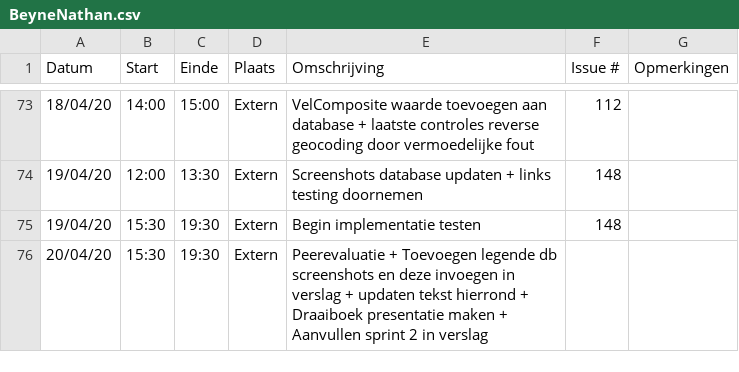
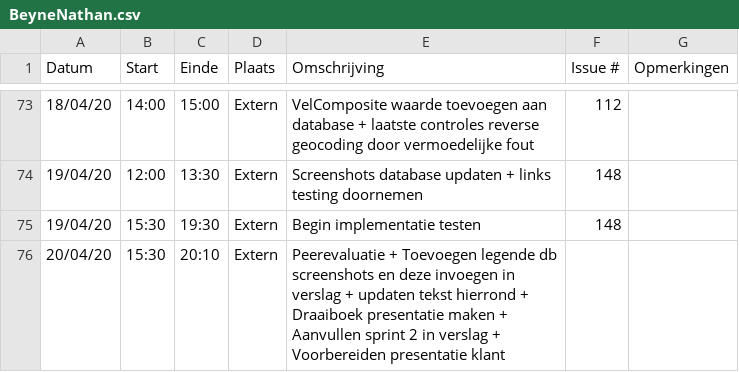
Before and after one commit to philipkukoba/Bachelors-Dissertation-DroneWebApp, a CSV file: logboeken/BeyneNathan.csv, drawn as a sheet; only a part is shown, gaps mark what is left out.

Commit message:
Update BeyneNathan.csv

```diff
--- a/logboeken/BeyneNathan.csv
+++ b/logboeken/BeyneNathan.csv
@@ -75,2 +75,2 @@ Datum,Start,Einde,Plaats,Omschrijving,Issue #,Opmerkingen
 19/04/20,15:30,19:30,Extern,Begin implementatie testen,148,
-20/04/20,15:30,19:30,Extern,Peerevaluatie + Toevoegen legende db screenshots en deze invoegen in verslag + updaten tekst hierrond + Draaiboek presentatie maken + Aanvullen sprint 2 in verslag,,
+20/04/20,15:30,20:10,Extern,Peerevaluatie + Toevoegen legende db screenshots en deze invoegen in verslag + updaten tekst hierrond + Draaiboek presentatie maken + Aanvullen sprint 2 in verslag + Voorbereiden presentatie klant,,
```
